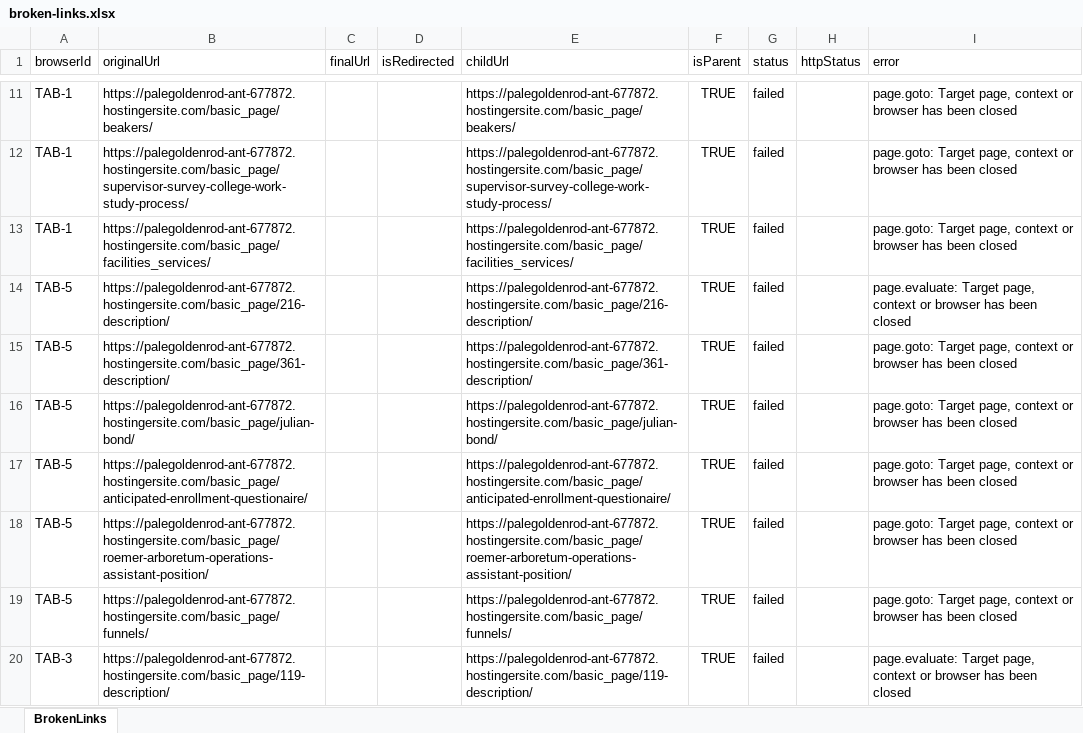
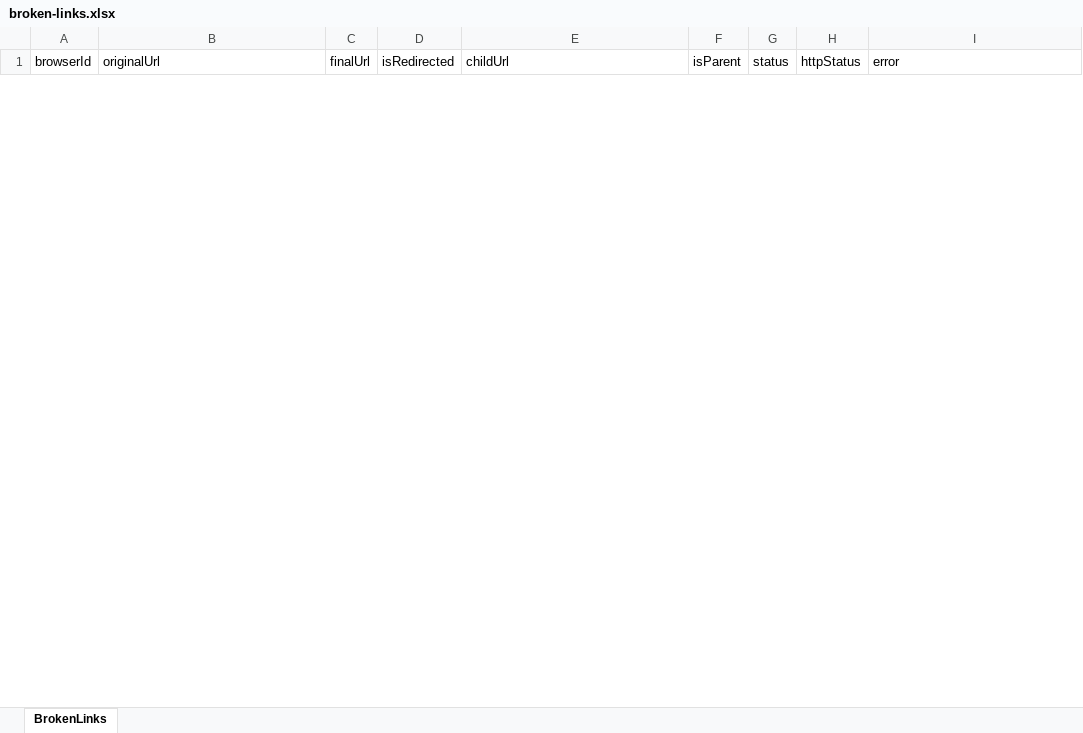
Before and after one commit to purvacodes/SunyGeneseoPlaywright, an Excel workbook: test-artifacts/url-reports/broken-links.xlsx, sheet BrokenLinks, drawn as a sheet; only a part is shown, gaps mark what is left out; values as stored, in another font and other column widths than the file's, no borders; removed rows and columns are numbered as before the commit, all else as after; the diff covers the shown part only; the diff names each change by its address in the sheet, - before the commit and + after, or states it on an @@ line.

Commit message:
Paralllelization working for Hostinger urls in testHostingerurls with session file

```diff
--- a/test-artifacts/url-reports/broken-links.xlsx (sheet BrokenLinks)
+++ b/test-artifacts/url-reports/broken-links.xlsx (sheet BrokenLinks)
-row 11: TAB-1 | https://palegoldenrod-ant-677872.hostingersite.com/basic_page/beakers/ |  |  | https://palegoldenrod-ant-677872.hostingersite.com/basic_page/beakers/ | TRUE | failed |  | page.goto: Target page, context or browser has been closed
-row 12: TAB-1 | https://palegoldenrod-ant-677872.hostingersite.com/basic_page/supervisor-survey-college-work-study-process/ |  |  | https://palegoldenrod-ant-677872.hostingersite.com/basic_page/supervisor-survey-college-work-study-process/ | TRUE | failed |  | page.goto: Target page, context or browser has been closed
-row 13: TAB-1 | https://palegoldenrod-ant-677872.hostingersite.com/basic_page/facilities_services/ |  |  | https://palegoldenrod-ant-677872.hostingersite.com/basic_page/facilities_services/ | TRUE | failed |  | page.goto: Target page, context or browser has been closed
-row 14: TAB-5 | https://palegoldenrod-ant-677872.hostingersite.com/basic_page/216-description/ |  |  | https://palegoldenrod-ant-677872.hostingersite.com/basic_page/216-description/ | TRUE | failed |  | page.evaluate: Target page, context or browser has been closed
-row 15: TAB-5 | https://palegoldenrod-ant-677872.hostingersite.com/basic_page/361-description/ |  |  | https://palegoldenrod-ant-677872.hostingersite.com/basic_page/361-description/ | TRUE | failed |  | page.goto: Target page, context or browser has been closed
-row 16: TAB-5 | https://palegoldenrod-ant-677872.hostingersite.com/basic_page/julian-bond/ |  |  | https://palegoldenrod-ant-677872.hostingersite.com/basic_page/julian-bond/ | TRUE | failed |  | page.goto: Target page, context or browser has been closed
-row 17: TAB-5 | https://palegoldenrod-ant-677872.hostingersite.com/basic_page/anticipated-enrollment-questionaire/ |  |  | https://palegoldenrod-ant-677872.hostingersite.com/basic_page/anticipated-enrollment-questionaire/ | TRUE | failed |  | page.goto: Target page, context or browser has been closed
-row 18: TAB-5 | https://palegoldenrod-ant-677872.hostingersite.com/basic_page/roemer-arboretum-operations-assistant-position/ |  |  | https://palegoldenrod-ant-677872.hostingersite.com/basic_page/roemer-arboretum-operations-assistant-position/ | TRUE | failed |  | page.goto: Target page, context or browser has been closed
-row 19: TAB-5 | https://palegoldenrod-ant-677872.hostingersite.com/basic_page/funnels/ |  |  | https://palegoldenrod-ant-677872.hostingersite.com/basic_page/funnels/ | TRUE | failed |  | page.goto: Target page, context or browser has been closed
-row 20: TAB-3 | https://palegoldenrod-ant-677872.hostingersite.com/basic_page/119-description/ |  |  | https://palegoldenrod-ant-677872.hostingersite.com/basic_page/119-description/ | TRUE | failed |  | page.evaluate: Target page, context or browser has been closed
```
Also changed, not shown: 2 added rows and 20 removed rows elsewhere in this sheet, basic_page.xlsx, test-artifacts/url-reports/validated-urls.xlsx, 8 other files.
